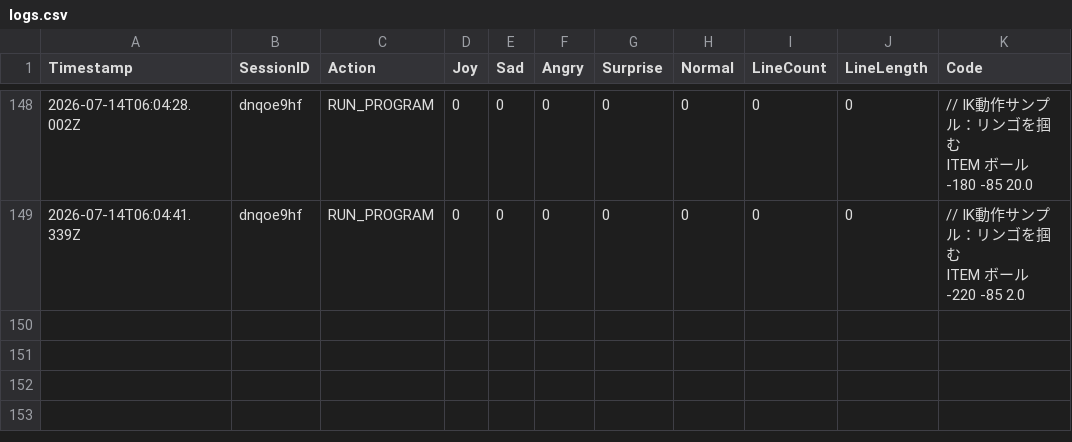
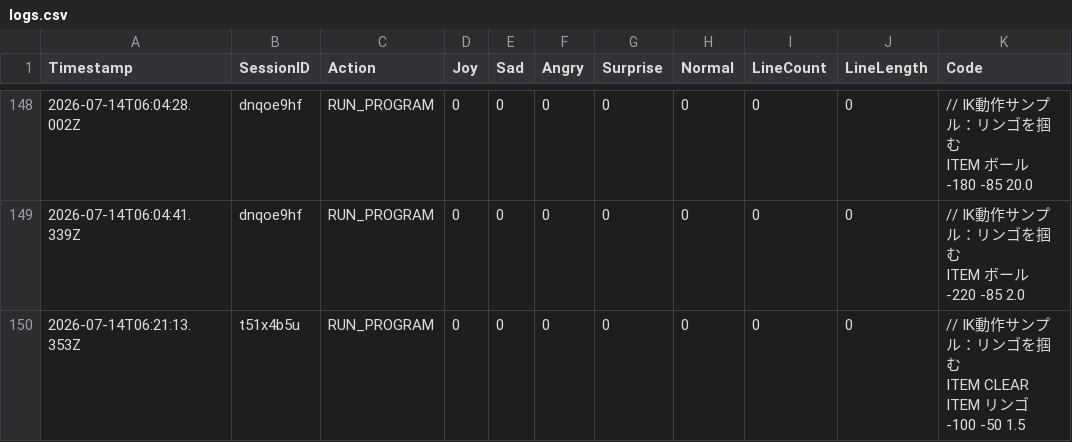
Before and after one commit to remtk/pictogramming-emotion, a CSV file: logs.csv, drawn as a sheet; only a part is shown, gaps mark what is left out; ↵ is a line break in a cell; the diff names each change by its address in the sheet, - before the commit and + after, or states it on an @@ line.

```diff
--- a/logs.csv
+++ b/logs.csv
+row 150: 2026-07-14T06:21:13.353Z | t51x4b5u | RUN_PROGRAM | 0 | 0 | 0 | 0 | 0 | 0 | 0 | // IK動作サンプル：リンゴを掴む ↵ ITEM CLEAR ↵ ITEM リンゴ -100 -50 1.5
```
Also changed, not shown: 2 other files.
